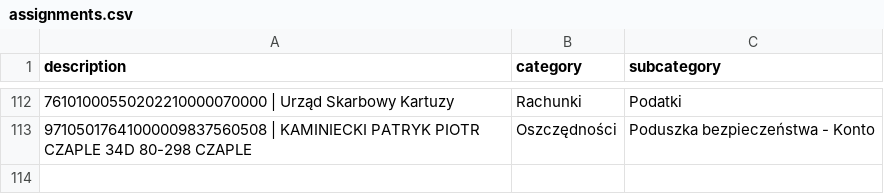
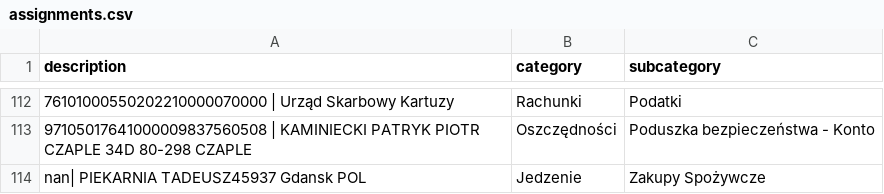
Before and after one commit to patrykkaminiecki/KategoryzatorTransakcjiWeb, a CSV file: assignments.csv, drawn as a sheet; only a part is shown, gaps mark what is left out; the diff names each change by its address in the sheet, - before the commit and + after, or states it on an @@ line.

Commit message:
Update assignments.csv - 2025-07-18 13:08:31

```diff
--- a/assignments.csv
+++ b/assignments.csv
+row 114: nan| PIEKARNIA TADEUSZ45937 Gdansk POL | Jedzenie | Zakupy Spożywcze
```
